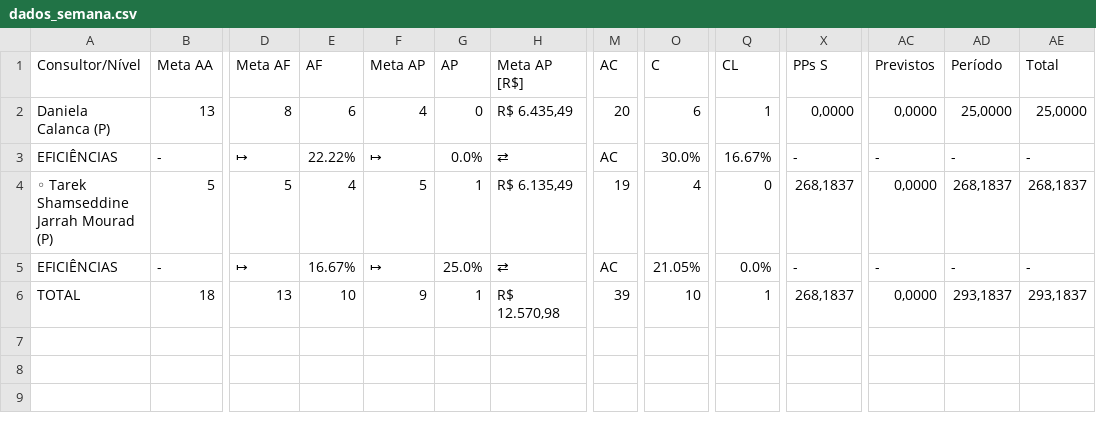
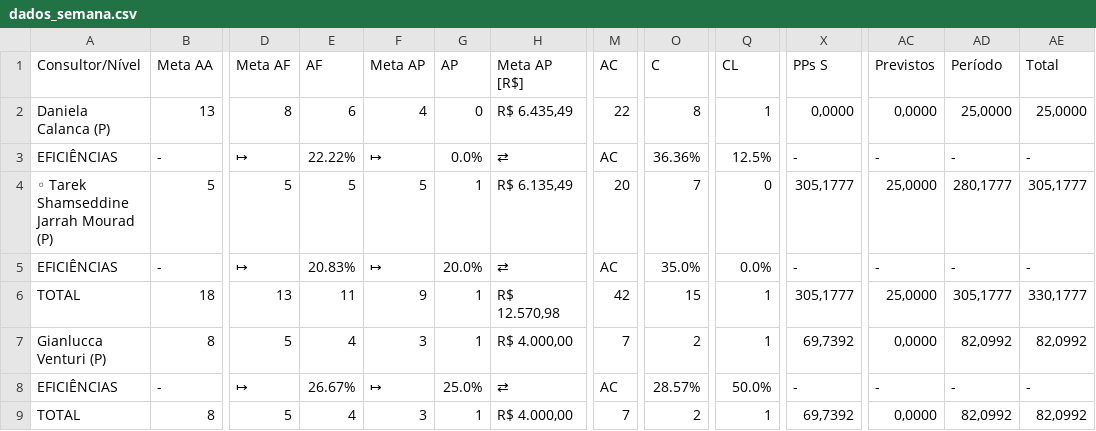
Before and after one commit to officew1goiania/gestaoavista2, a CSV file: dados_semana.csv, drawn as a sheet; only a part is shown, gaps mark what is left out; rows hold the shown columns only; the diff names each change by its address in the sheet, - before the commit and + after, or states it on an @@ line.

```diff
--- a/dados_semana.csv
+++ b/dados_semana.csv
-M2 (AC): 20
+M2 (AC): 22
-O2 (C): 6
+O2 (C): 8
-O3 (C): 30.0%
+O3 (C): 36.36%
-Q3 (CL): 16.67%
+Q3 (CL): 12.5%
-E4 (AF): 4
+E4 (AF): 5
-M4 (AC): 19
+M4 (AC): 20
-O4 (C): 4
+O4 (C): 7
-X4 (PPs S): 268,1837
+X4 (PPs S): 305,1777
-AC4 (Previstos): 0,0000
+AC4 (Previstos): 25,0000
-AD4 (Período): 268,1837
+AD4 (Período): 280,1777
-AE4 (Total): 268,1837
+AE4 (Total): 305,1777
-E5 (AF): 16.67%
+E5 (AF): 20.83%
-G5 (AP): 25.0%
+G5 (AP): 20.0%
-O5 (C): 21.05%
+O5 (C): 35.0%
-E6 (AF): 10
+E6 (AF): 11
-M6 (AC): 39
+M6 (AC): 42
-O6 (C): 10
+O6 (C): 15
-X6 (PPs S): 268,1837
+X6 (PPs S): 305,1777
-AC6 (Previstos): 0,0000
+AC6 (Previstos): 25,0000
-AD6 (Período): 293,1837
+AD6 (Período): 305,1777
-AE6 (Total): 293,1837
+AE6 (Total): 330,1777
+row 7: Gianlucca Venturi (P) | 8 | 5 | 4 | 3 | 1 | R$ 4.000,00 | 7 | 2 | 1 | 69,7392 | 0,0000 | 82,0992 | 82,0992
+row 8: EFICIÊNCIAS | - | ↦ | 26.67% | ↦ | 25.0% | ⇄ | AC | 28.57% | 50.0% | - | - | - | -
+row 9: TOTAL | 8 | 5 | 4 | 3 | 1 | R$ 4.000,00 | 7 | 2 | 1 | 69,7392 | 0,0000 | 82,0992 | 82,0992
```
Also changed, not shown: dados_extraidos.csv, 3 other files.
